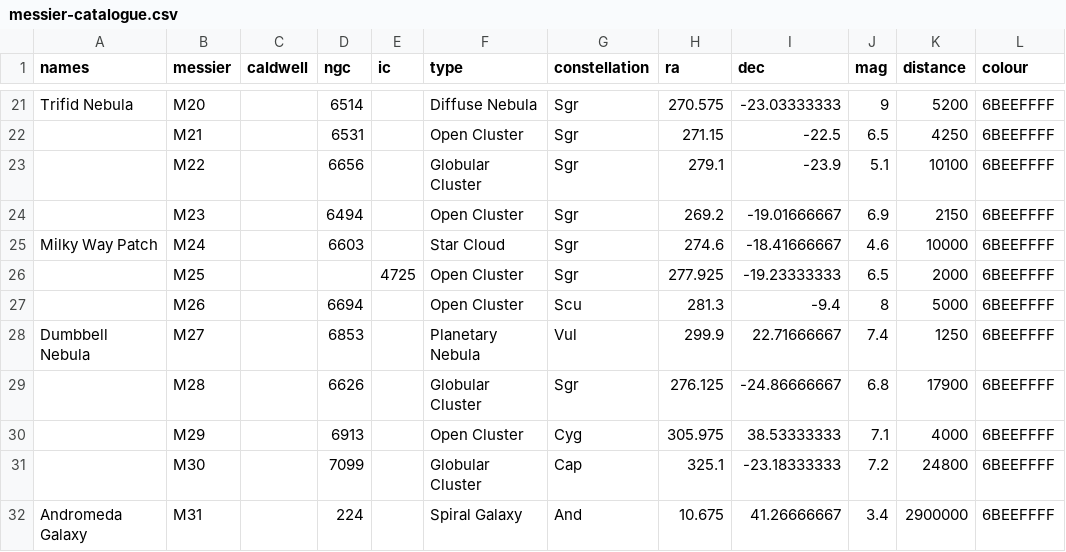
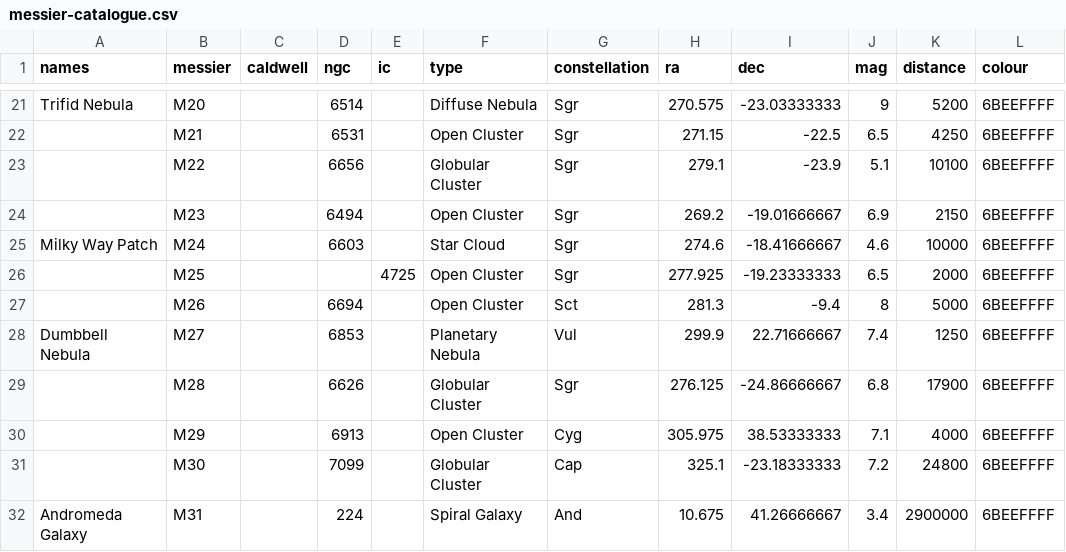
Before and after one commit to Pandicon/stellar-guesser, a CSV file: sphere/deepsky/messier-catalogue.csv, drawn as a sheet; only a part is shown, gaps mark what is left out.

Commit message:
Fix the M26 constellation abbreviation
Scu -> Sct (Scutum)

```diff
--- a/sphere/deepsky/messier-catalogue.csv
+++ b/sphere/deepsky/messier-catalogue.csv
@@ -26,3 +26,3 @@ Milky Way Patch,M24,,6603,,Star Cloud,Sgr,274.6,-18.41666667,4.6,10000,6BEEFFFF
 ,M25,,,4725,Open Cluster,Sgr,277.925,-19.23333333,6.5,2000,6BEEFFFF
-,M26,,6694,,Open Cluster,Scu,281.3,-9.4,8,5000,6BEEFFFF
+,M26,,6694,,Open Cluster,Sct,281.3,-9.4,8,5000,6BEEFFFF
 Dumbbell Nebula,M27,,6853,,Planetary Nebula,Vul,299.9,22.71666667,7.4,1250,6BEEFFFF
```
